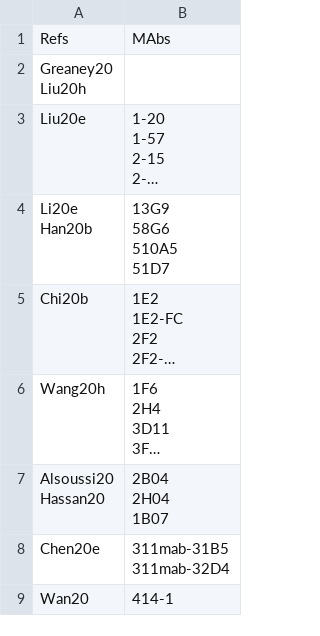
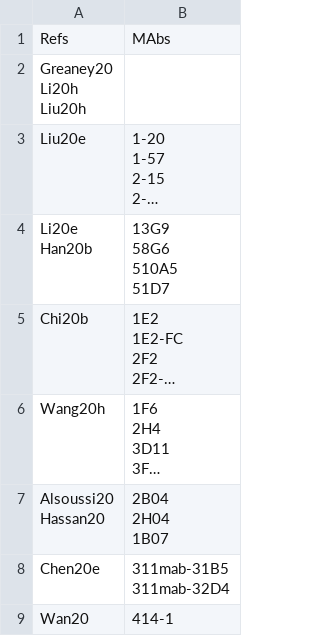
Before and after one commit to hivdb/chiro-cms, a CSV file: downloads/drms/spike-mab2refs.csv, drawn as a sheet; only a part is shown; long unchanged cells end in …; ↵ is a line break in a cell; the diff names each change by its address in the sheet, - before the commit and + after, or states it on an @@ line.

```diff
--- a/downloads/drms/spike-mab2refs.csv
+++ b/downloads/drms/spike-mab2refs.csv
-A2: Greaney20 ↵ Liu20h
+A2: Greaney20 ↵ Li20h ↵ Liu20h
```
Also changed, not shown: downloads/drms/spike-drm2refs.csv, downloads/drms/spike-merged-drms.csv, 10 other files.
